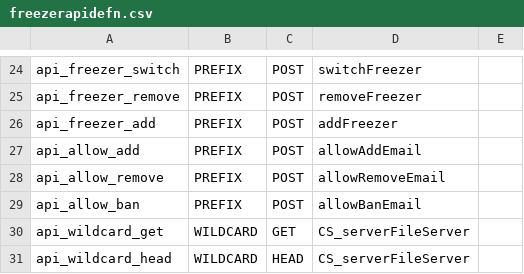
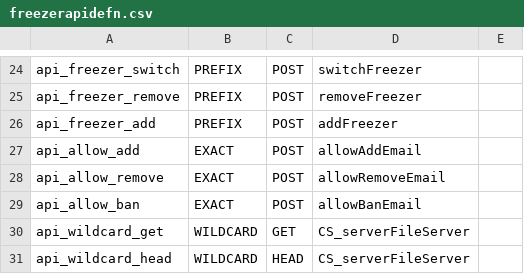
Before and after one commit to ZedrikCayne/freezer, a CSV file: api/freezerapidefn.csv, drawn as a sheet; only a part is shown, gaps mark what is left out.

Commit message:
Adding exact routes to the allow functions.

```diff
--- a/api/freezerapidefn.csv
+++ b/api/freezerapidefn.csv
@@ -26,5 +26,5 @@ api_freezer_remove,PREFIX,POST,removeFreezer
 api_freezer_add,PREFIX,POST,addFreezer
-api_allow_add,PREFIX,POST,allowAddEmail
-api_allow_remove,PREFIX,POST,allowRemoveEmail
-api_allow_ban,PREFIX,POST,allowBanEmail
+api_allow_add,EXACT,POST,allowAddEmail
+api_allow_remove,EXACT,POST,allowRemoveEmail
+api_allow_ban,EXACT,POST,allowBanEmail
 api_wildcard_get,WILDCARD,GET,CS_serverFileServer
```
Also changed, not shown: 3 other files.
